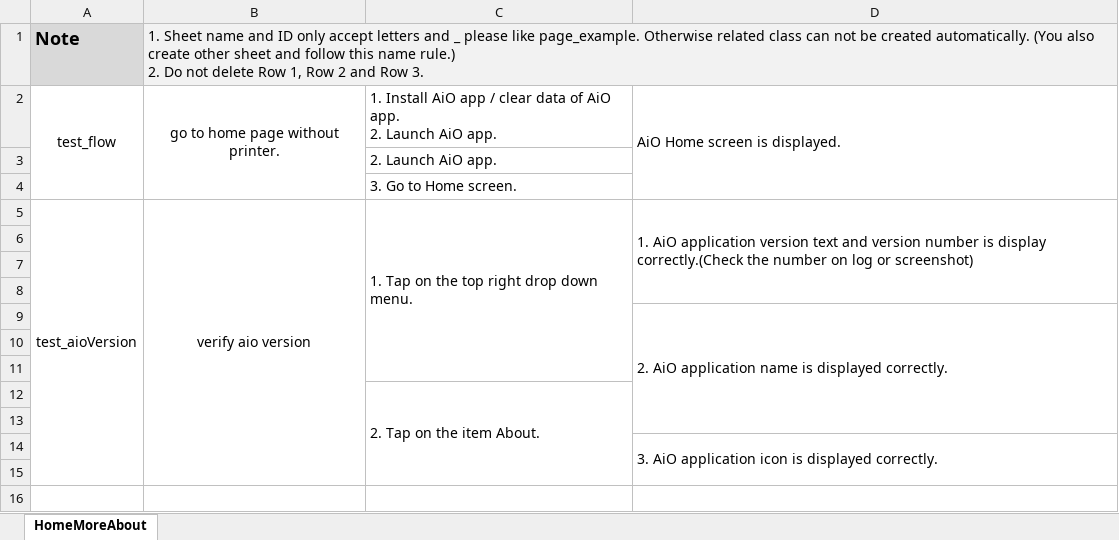
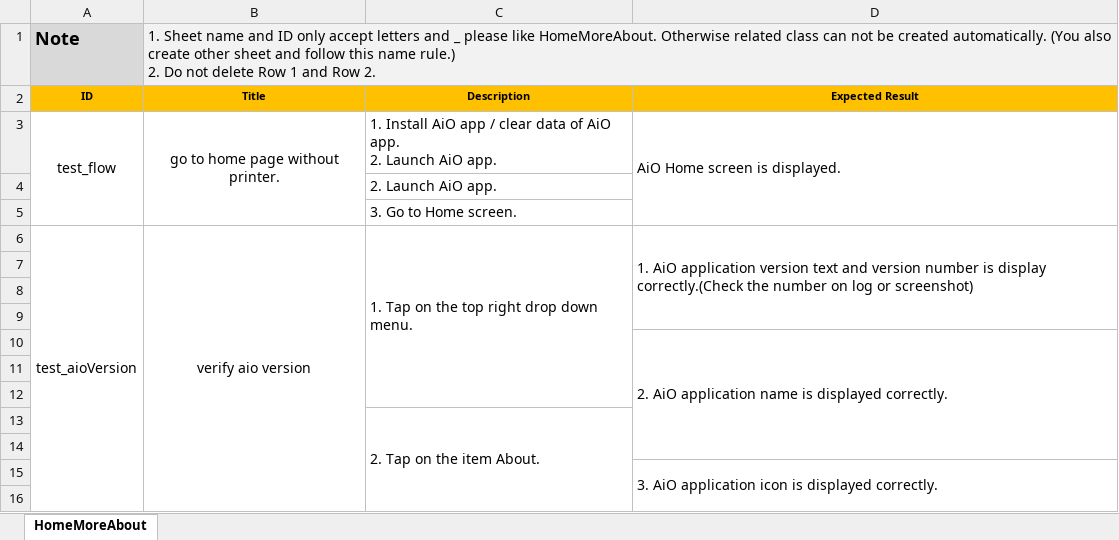
Before and after one commit to LuffyAutomation/AutoTestPass, an Excel workbook: templates/PLACEHOLDER/data/android/caseInfo.xlsx, sheet HomeMoreAbout, drawn as a sheet; values as stored, in another font and other column widths than the file's, no borders; conditional formats not drawn; ↵ is a line break in a cell; the diff names each change by its address in the sheet, - before the commit and + after, or states it on an @@ line.

```diff
--- a/templates/PLACEHOLDER/data/android/caseInfo.xlsx (sheet HomeMoreAbout)
+++ b/templates/PLACEHOLDER/data/android/caseInfo.xlsx (sheet HomeMoreAbout)
-B1: …please like page_example. Otherwise related class can not be created automatically. (You also create other sheet and follow this name rule.) ↵ 2. Do not delete Row 1, Row 2 and Row 3.
+B1: …please like HomeMoreAbout. Otherwise related class can not be created automatically. (You also create other sheet and follow this name rule.) ↵ 2. Do not delete Row 1 and Row 2.
+row 2: ID | Title | Description | Expected Result
```
Also changed, not shown: hidden cells, projects/PrinterControl/data/android/caseInfo.xlsx, templates/PLACEHOLDER/data/ios/caseInfo.xlsx, 8 other files.
